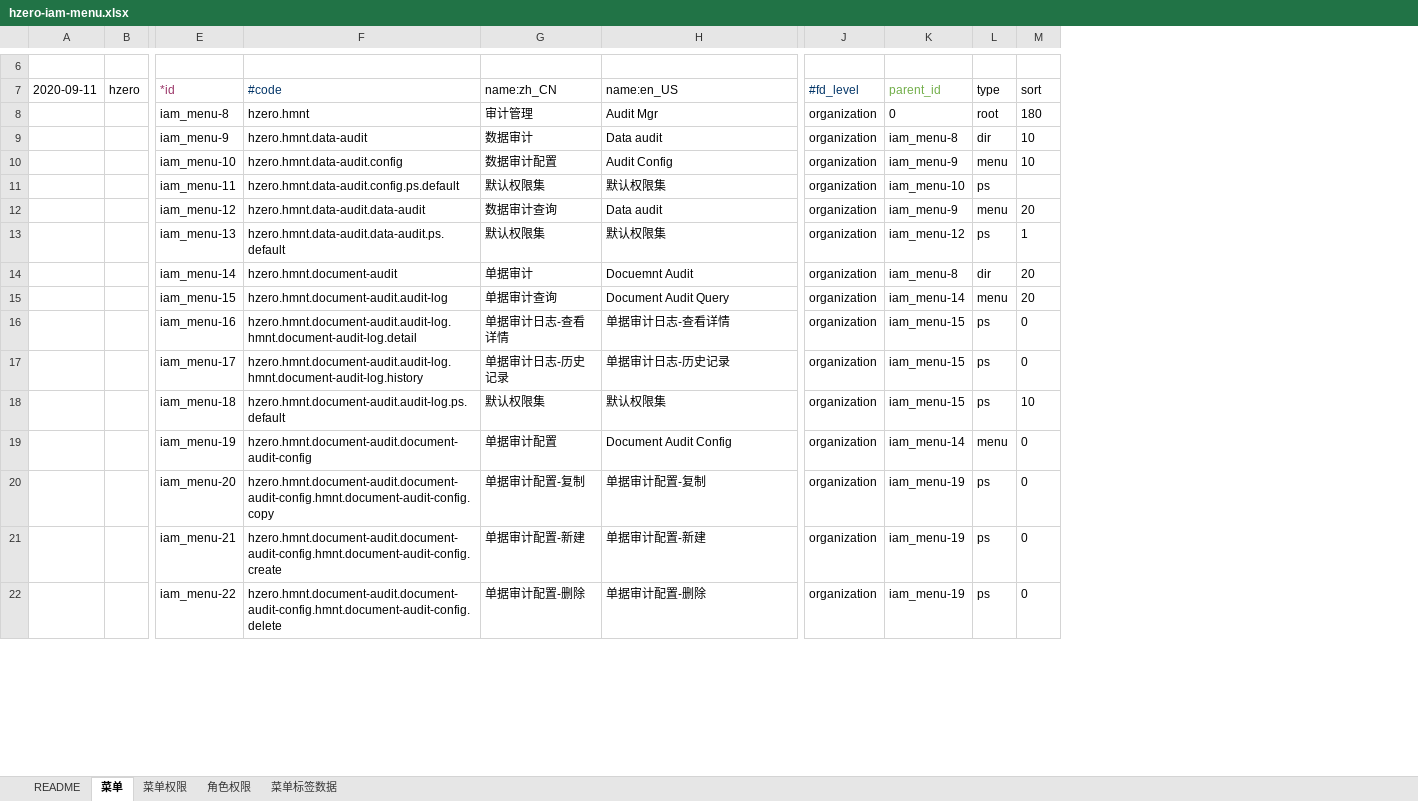
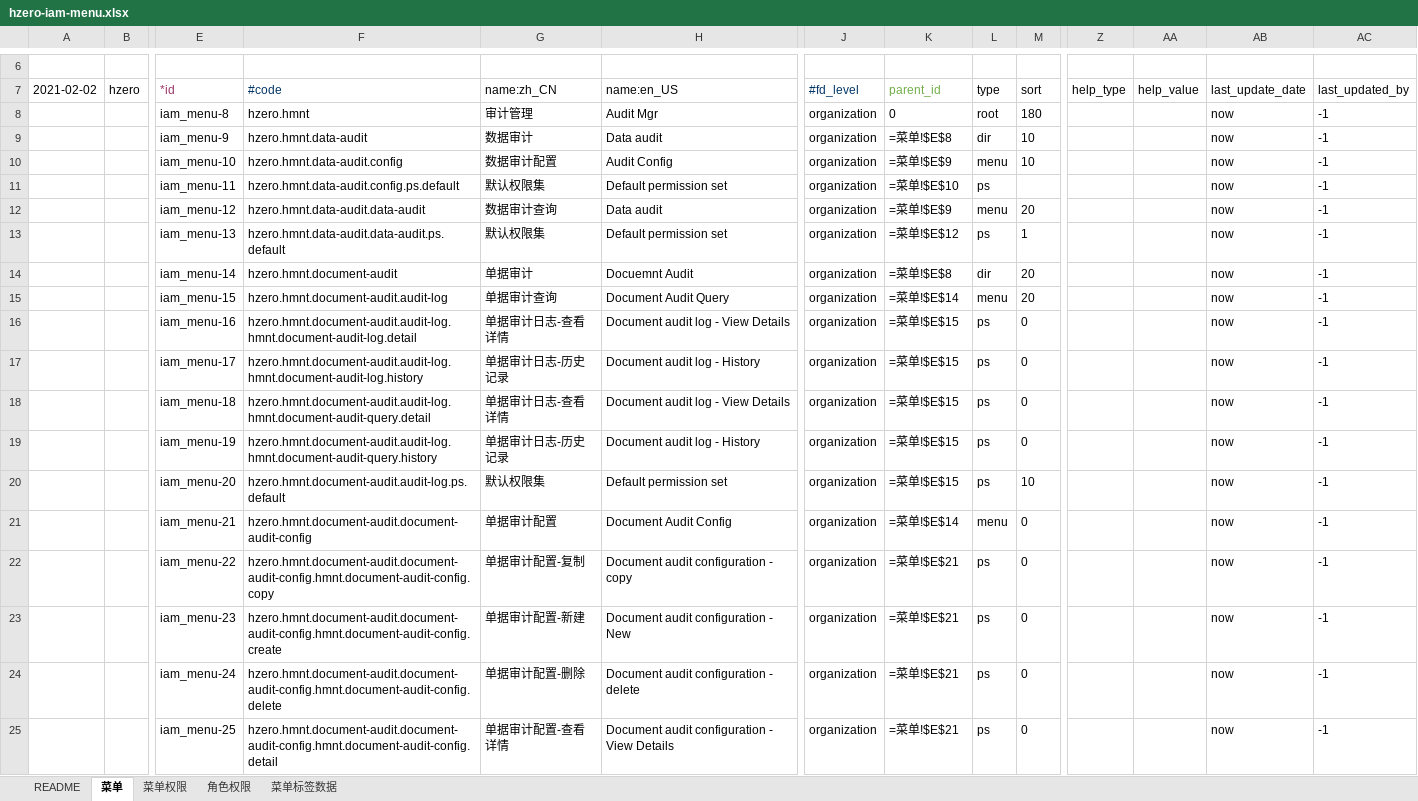
Before and after one commit to open-hand/choerodon-monitor, an Excel workbook: src/main/resources/script/db/init-data/hzero_monitor/hzero_platform/hzero-iam-menu.xlsx, sheet 菜单, drawn as a sheet; only a part is shown, gaps mark what is left out; values as stored, in another font and other column widths than the file's, no borders; formulas without a stored value are shown as written; addresses are those after the commit; rows hold the shown columns only; the diff covers the shown part only; the diff names each change by its address in the sheet, - before the commit and + after, or states it on an @@ line.

```diff
--- a/src/main/resources/script/db/init-data/hzero_monitor/hzero_platform/hzero-iam-menu.xlsx (sheet 菜单)
+++ b/src/main/resources/script/db/init-data/hzero_monitor/hzero_platform/hzero-iam-menu.xlsx (sheet 菜单)
+column Z (help_type), empty
+column AA (help_value), empty
+column AB (last_update_date), rows 8-17: all now; rows 20-24: all now
+column AC (last_updated_by), rows 8-17: all -1; rows 20-24: all -1
-A7: 2020-09-11
+A7: 2021-02-02
-K9 (parent_id): iam_menu-8
+K9 (parent_id): =菜单!$E$8
-K10 (parent_id): iam_menu-9
+K10 (parent_id): =菜单!$E$9
-H11 (name:en_US): 默认权限集
+H11 (name:en_US): Default permission set
-K11 (parent_id): iam_menu-10
+K11 (parent_id): =菜单!$E$10
-K12 (parent_id): iam_menu-9
+K12 (parent_id): =菜单!$E$9
-H13 (name:en_US): 默认权限集
+H13 (name:en_US): Default permission set
-K13 (parent_id): iam_menu-12
+K13 (parent_id): =菜单!$E$12
-K14 (parent_id): iam_menu-8
+K14 (parent_id): =菜单!$E$8
-K15 (parent_id): iam_menu-14
+K15 (parent_id): =菜单!$E$14
-H16 (name:en_US): 单据审计日志-查看详情
+H16 (name:en_US): Document audit log - View Details
-K16:K17 (parent_id): iam_menu-15
+K16:K17 (parent_id): =菜单!$E$15
-H17 (name:en_US): 单据审计日志-历史记录
+H17 (name:en_US): Document audit log - History
+row 18:  |  | iam_menu-18 | hzero.hmnt.document-audit.audit-log.hmnt.document-audit-query.detail | 单据审计日志-查看详情 | Document audit log - View Details | organization | =菜单!$E$15 | ps | 0 |  |  | now | -1
+row 19:  |  | iam_menu-19 | hzero.hmnt.document-audit.audit-log.hmnt.document-audit-query.history | 单据审计日志-历史记录 | Document audit log - History | organization | =菜单!$E$15 | ps | 0 |  |  | now | -1
-E20 (*id): iam_menu-18
+E20 (*id): iam_menu-20
-H20 (name:en_US): 默认权限集
+H20 (name:en_US): Default permission set
-K20 (parent_id): iam_menu-15
+K20 (parent_id): =菜单!$E$15
-E21 (*id): iam_menu-19
+E21 (*id): iam_menu-21
-K21 (parent_id): iam_menu-14
+K21 (parent_id): =菜单!$E$14
-E22 (*id): iam_menu-20
+E22 (*id): iam_menu-22
-H22 (name:en_US): 单据审计配置-复制
+H22 (name:en_US): Document audit configuration - copy
-K22:K24 (parent_id): iam_menu-19
+K22:K24 (parent_id): =菜单!$E$21
-E23 (*id): iam_menu-21
+E23 (*id): iam_menu-23
-H23 (name:en_US): 单据审计配置-新建
+H23 (name:en_US): Document audit configuration - New
-E24 (*id): iam_menu-22
+E24 (*id): iam_menu-24
-H24 (name:en_US): 单据审计配置-删除
+H24 (name:en_US): Document audit configuration - delete
+row 25:  |  | iam_menu-25 | hzero.hmnt.document-audit.document-audit-config.hmnt.document-audit-config.detail | 单据审计配置-查看详情 | Document audit configuration - View Details | organization | =菜单!$E$21 | ps | 0 |  |  | now | -1
```
Also changed, not shown: 5 added rows and 71 edited cells elsewhere in this sheet, sheet 角色权限, sheet 菜单权限, sheet 菜单标签数据, src/main/resources/script/db/init-data/hzero_monitor/hzero_platform/hzero-platform-lov.xlsx, src/main/resources/script/db/init-data/hzero_monitor/hzero_platform/hzero-prompt.xlsx, 7 other files.
